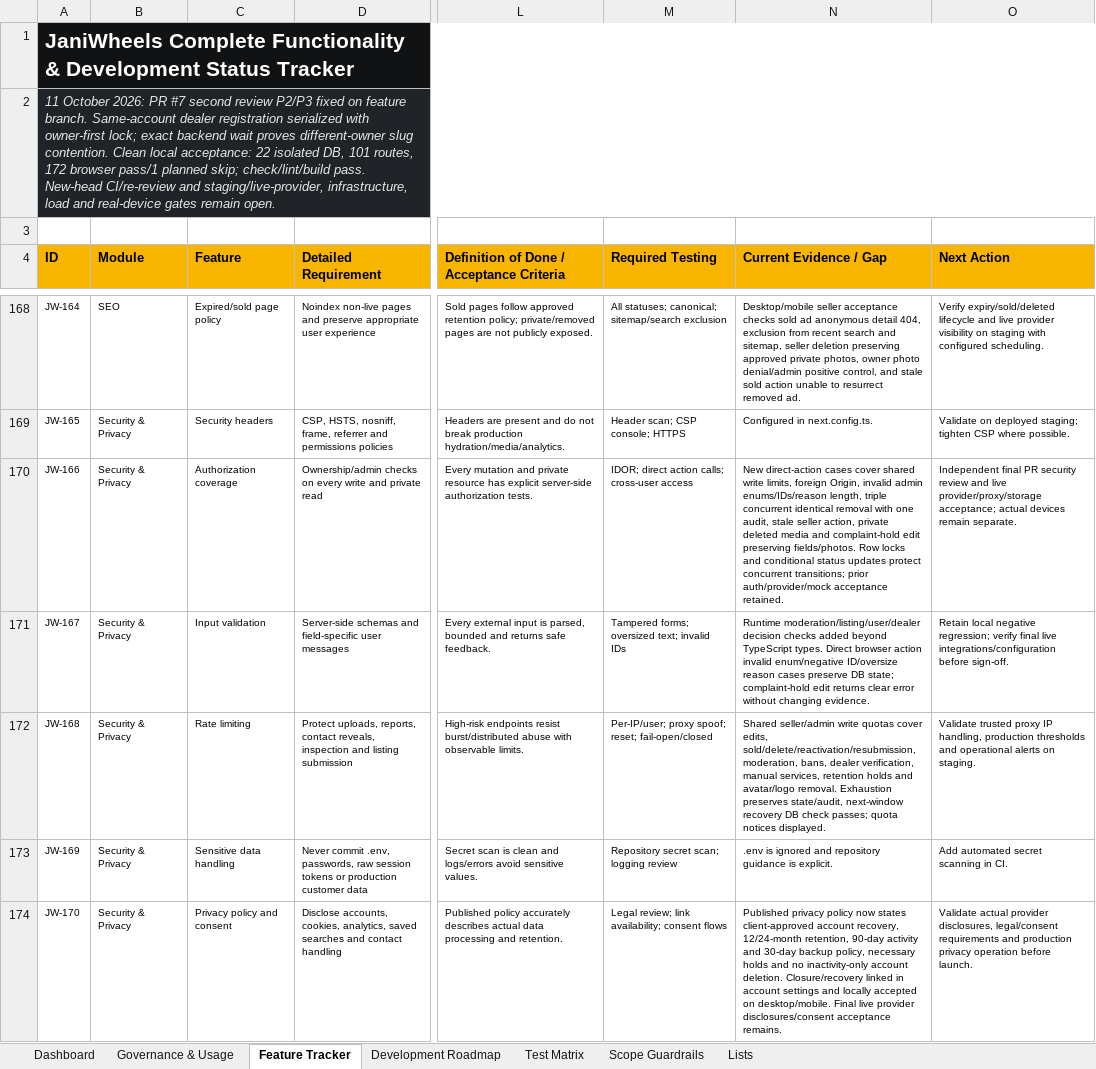
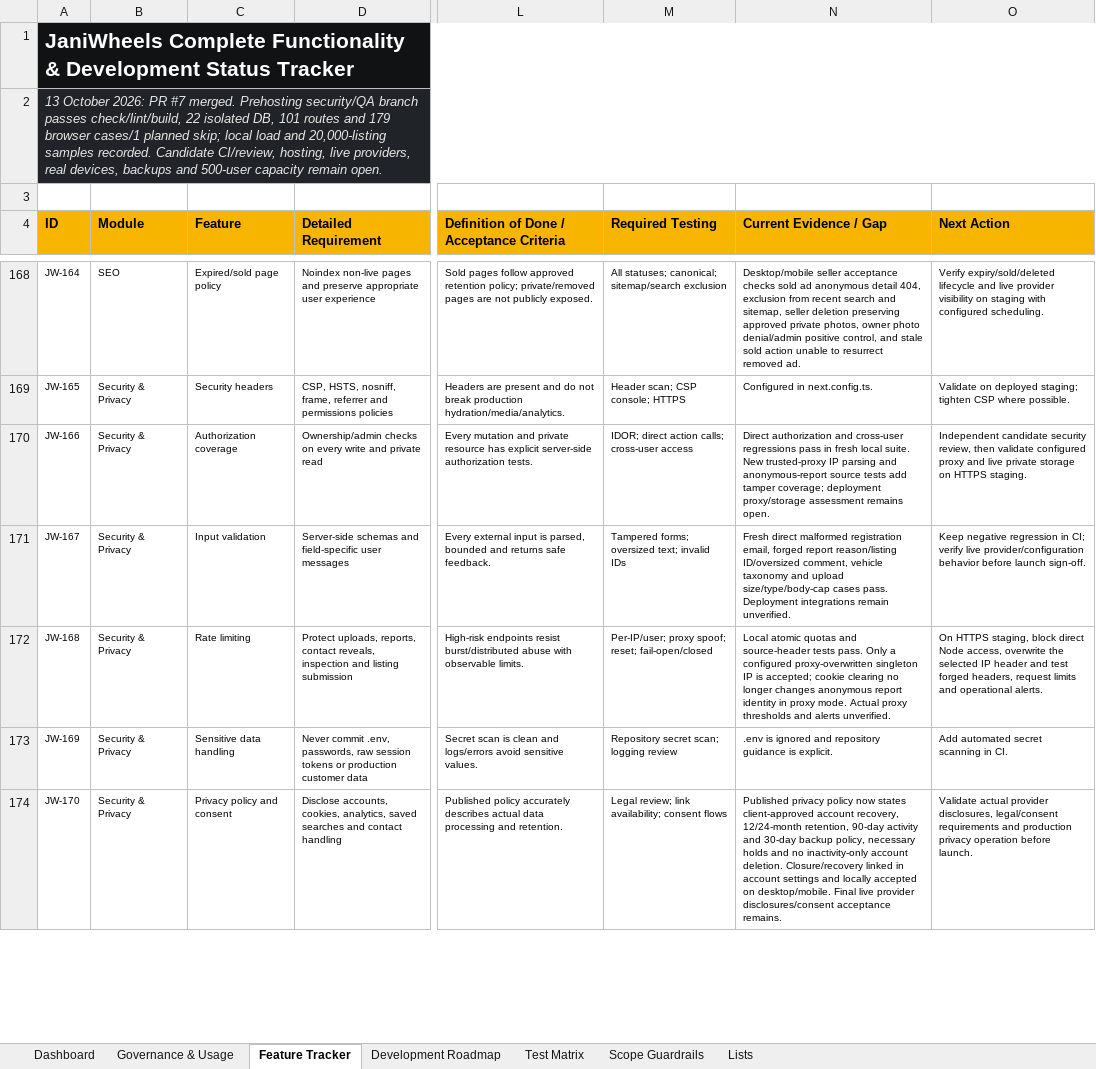
Before and after one commit to Tech-Orbit-Systems/JaniWheels, an Excel workbook: docs/JaniWheels_Complete_Feature_Development_Tracker.xlsx, sheet Feature Tracker, drawn as a sheet; only a part is shown, gaps mark what is left out; values as stored, in another font and other column widths than the file's, no borders; conditional formats and table styles not drawn; the diff covers the shown part only; the diff names each change by its address in the sheet, - before the commit and + after, or states it on an @@ line.

Commit message:
Harden prelaunch upload and reporting paths with local acceptance

```diff
--- a/docs/JaniWheels_Complete_Feature_Development_Tracker.xlsx (sheet Feature Tracker)
+++ b/docs/JaniWheels_Complete_Feature_Development_Tracker.xlsx (sheet Feature Tracker)
-A2 (ID): 11 October 2026: PR #7 second review P2/P3 fixed on feature branch. Same-account dealer registration serialized with owner-first lock; exact backend wait proves different-owner slug contention. Clean local acceptance: 22 isolated DB, 101 routes, 172 browser pass/1 planned skip; check/lint/build pass. New-head CI/re-review and staging/live-provider, infrastructure, load and real-device gates remain open.
+A2 (ID): 13 October 2026: PR #7 merged. Prehosting security/QA branch passes check/lint/build, 22 isolated DB, 101 routes and 179 browser cases/1 planned skip; local load and 20,000-listing samples recorded. Candidate CI/review, hosting, live providers, real devices, backups and 500-user capacity remain open.
-N170 (Current Evidence / Gap): New direct-action cases cover shared write limits, foreign Origin, invalid admin enums/IDs/reason length, triple concurrent identical removal with one audit, stale seller action, private deleted media and complaint-hold edit preserving fields/photos. Row locks and conditional status updates protect concurrent transitions; prior auth/provider/mock acceptance retained.
+N170 (Current Evidence / Gap): Direct authorization and cross-user regressions pass in fresh local suite. New trusted-proxy IP parsing and anonymous-report source tests add tamper coverage; deployment proxy/storage assessment remains open.
-O170 (Next Action): Independent final PR security review and live provider/proxy/storage acceptance; actual devices remain separate.
+O170 (Next Action): Independent candidate security review, then validate configured proxy and live private storage on HTTPS staging.
-N171 (Current Evidence / Gap): Runtime moderation/listing/user/dealer decision checks added beyond TypeScript types. Direct browser action invalid enum/negative ID/oversize reason cases preserve DB state; complaint-hold edit returns clear error without changing evidence.
+N171 (Current Evidence / Gap): Fresh direct malformed registration email, forged report reason/listing ID/oversized comment, vehicle taxonomy and upload size/type/body-cap cases pass. Deployment integrations remain unverified.
-O171 (Next Action): Retain local negative regression; verify final live integrations/configuration before sign-off.
+O171 (Next Action): Keep negative regression in CI; verify live provider/configuration behavior before launch sign-off.
-N172 (Current Evidence / Gap): Shared seller/admin write quotas cover edits, sold/delete/reactivation/resubmission, moderation, bans, dealer verification, manual services, retention holds and avatar/logo removal. Exhaustion preserves state/audit, next-window recovery DB check passes; quota notices displayed.
+N172 (Current Evidence / Gap): Local atomic quotas and source-header tests pass. Only a configured proxy-overwritten singleton IP is accepted; cookie clearing no longer changes anonymous report identity in proxy mode. Actual proxy thresholds and alerts unverified.
-O172 (Next Action): Validate trusted proxy IP handling, production thresholds and operational alerts on staging.
+O172 (Next Action): On HTTPS staging, block direct Node access, overwrite the selected IP header and test forged headers, request limits and operational alerts.
```
Also changed, not shown: 19 edited cells elsewhere in this sheet, sheet Test Matrix, sheet Dashboard, sheet Governance & Usage, charts or pictures, 34 other files.
